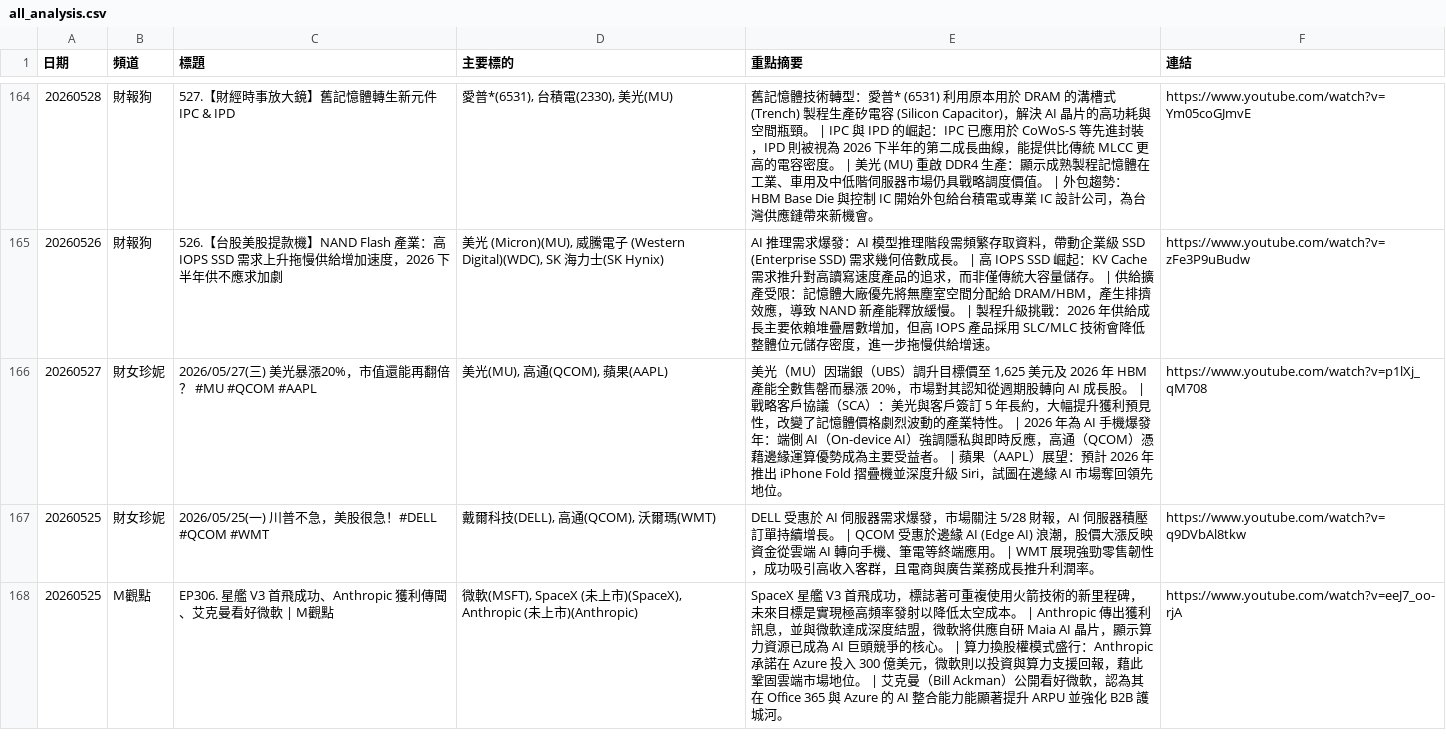
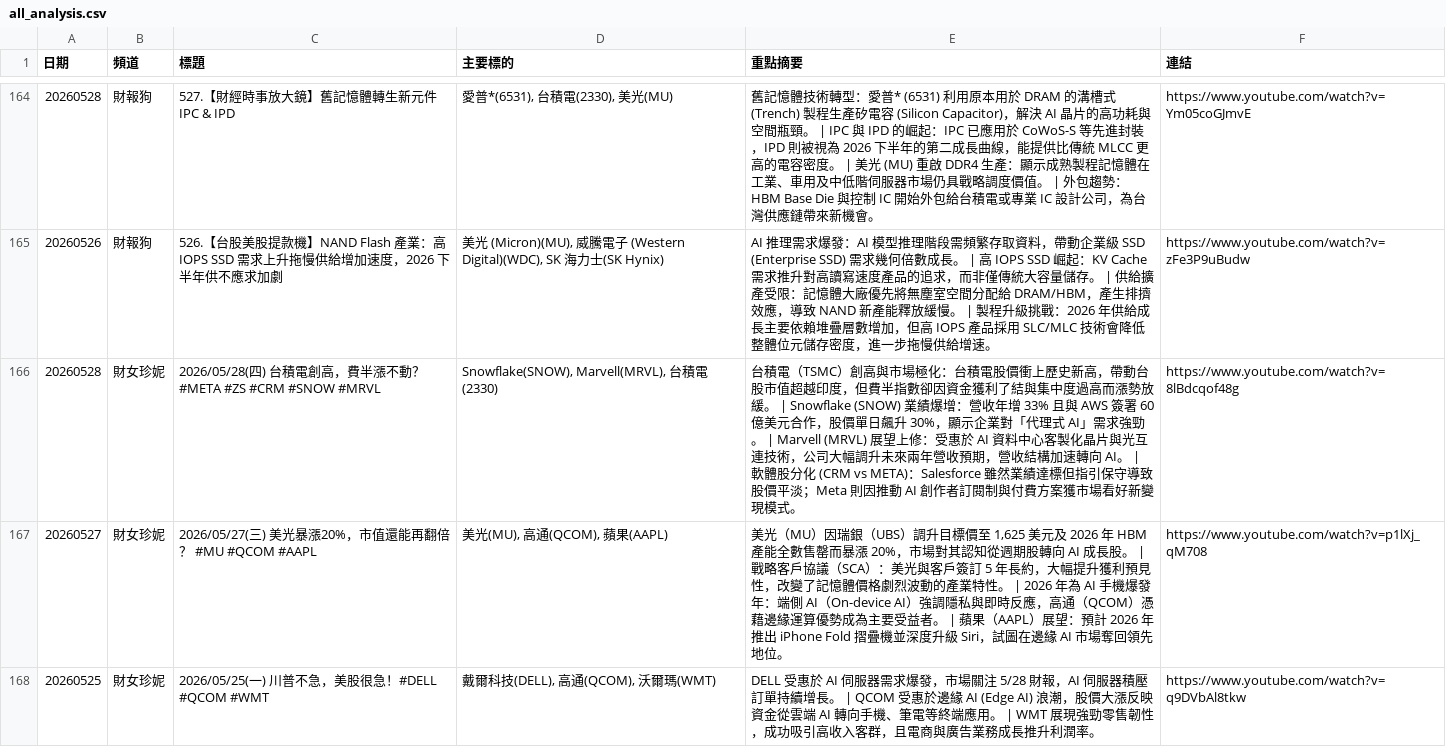
Before and after one commit to GwanlinHo/yt_podcast_analysis, a CSV file: data/all_analysis.csv, drawn as a sheet; only a part is shown, gaps mark what is left out; the shorter side is filled out with more unchanged rows; the diff names each change by its address in the sheet, - before the commit and + after, or states it on an @@ line.

```diff
--- a/data/all_analysis.csv
+++ b/data/all_analysis.csv
+row 166: 20260528 | 財女珍妮 | 2026/05/28(四) 台積電創高，費半漲不動？#META #ZS #CRM #SNOW #MRVL | Snowflake(SNOW), Marvell(MRVL), 台積電(2330) | 台積電（TSMC）創高與市場極化：台積電股價衝上歷史新高，帶動台股市值超越印度，但費半指數卻因資金獲利了結與集中度過高而漲勢放緩。 | Snowflake (SNOW) 業績爆增：營收年增 33% 且與 AWS 簽署 60 億美元合作，股價單日飆升 30%，顯示企業對「代理式 AI」需求強勁。 | Marvell (MRVL) 展望上修：受惠於 AI 資料中心客製化晶片與光互連技術，公司大幅調升未來兩年營收預期，營收結構加速轉向 AI。 | 軟體股分化 (CRM vs META)：Salesforce 雖然業績達標但指引保守導致股價平淡；Meta 則因推動 AI 創作者訂閱制與付費方案獲市場看好新變現模式。 | https://www.youtube.com/watch?v=8lBdcqof48g
```
Also changed, not shown: 7 other files.
